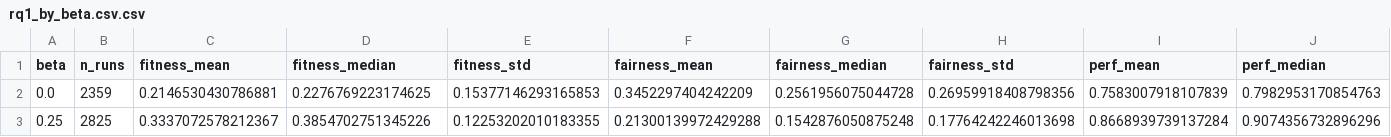
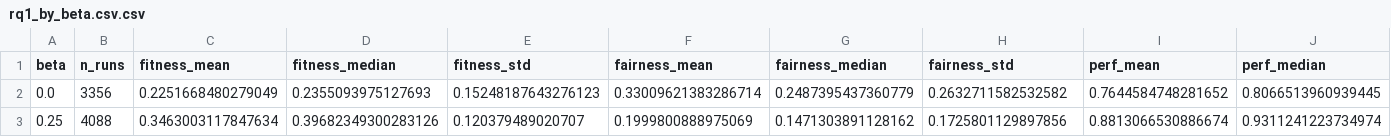
Before and after one commit to gianwario/FATE, a CSV file: RQ1_data_analysis/rq1_by_beta.csv.csv, drawn as a sheet; only a part is shown; the diff covers the shown part only; the diff names each change by its address in the sheet, - before the commit and + after, or states it on an @@ line.

```diff
--- a/RQ1_data_analysis/rq1_by_beta.csv.csv
+++ b/RQ1_data_analysis/rq1_by_beta.csv.csv
-B2 (n_runs): 2359
+B2 (n_runs): 3356
-C2 (fitness_mean): 0.2146530430786881
+C2 (fitness_mean): 0.2251668480279049
-D2 (fitness_median): 0.2276769223174625
+D2 (fitness_median): 0.2355093975127693
-E2 (fitness_std): 0.15377146293165853
+E2 (fitness_std): 0.15248187643276123
-F2 (fairness_mean): 0.3452297404242209
+F2 (fairness_mean): 0.33009621383286714
-G2 (fairness_median): 0.2561956075044728
+G2 (fairness_median): 0.2487395437360779
-H2 (fairness_std): 0.26959918408798356
+H2 (fairness_std): 0.2632711582532582
-I2 (perf_mean): 0.7583007918107839
+I2 (perf_mean): 0.7644584748281652
-J2 (perf_median): 0.7982953170854763
+J2 (perf_median): 0.8066513960939445
-B3 (n_runs): 2825
+B3 (n_runs): 4088
-C3 (fitness_mean): 0.3337072578212367
+C3 (fitness_mean): 0.3463003117847634
-D3 (fitness_median): 0.3854702751345226
+D3 (fitness_median): 0.39682349300283126
-E3 (fitness_std): 0.12253202010183355
+E3 (fitness_std): 0.120379489020707
-F3 (fairness_mean): 0.21300139972429288
+F3 (fairness_mean): 0.1999800888975069
-G3 (fairness_median): 0.1542876050875248
+G3 (fairness_median): 0.1471303891128162
-H3 (fairness_std): 0.17764242246013698
+H3 (fairness_std): 0.1725801129897856
-I3 (perf_mean): 0.8668939739137284
+I3 (perf_mean): 0.8813066530886674
-J3 (perf_median): 0.9074356732896296
+J3 (perf_median): 0.9311241223734974
```
Also changed, not shown: 47 edited cells elsewhere in this file, RQ1_data_analysis/rq1_by_alpha.csv.csv, RQ1_data_analysis/rq1_by_generations.csv.csv, 10 other files.
